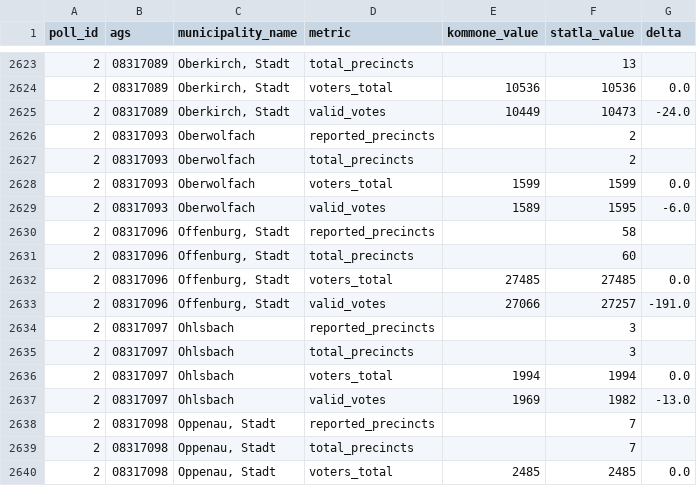
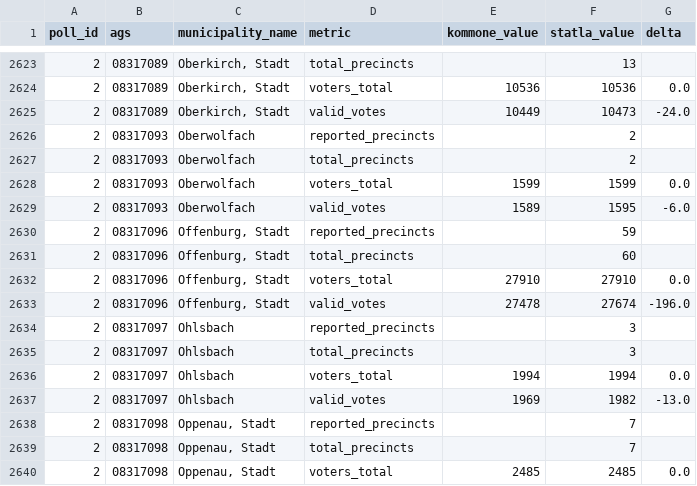
Before and after one commit to volzinnovation/ltw26-bw-wahlergebnis, a CSV file: data/2026-bw/reports/latest_source_diff.csv, drawn as a sheet; only a part is shown, gaps mark what is left out.

```diff
--- a/data/2026-bw/reports/latest_source_diff.csv
+++ b/data/2026-bw/reports/latest_source_diff.csv
@@ -2629,6 +2629,6 @@ poll_id,ags,municipality_name,metric,kommone_value,statla_value,delta
 2,08317093,Oberwolfach,valid_votes,1589,1595,-6.0
-2,08317096,"Offenburg, Stadt",reported_precincts,,58,
+2,08317096,"Offenburg, Stadt",reported_precincts,,59,
 2,08317096,"Offenburg, Stadt",total_precincts,,60,
-2,08317096,"Offenburg, Stadt",voters_total,27485,27485,0.0
-2,08317096,"Offenburg, Stadt",valid_votes,27066,27257,-191.0
+2,08317096,"Offenburg, Stadt",voters_total,27910,27910,0.0
+2,08317096,"Offenburg, Stadt",valid_votes,27478,27674,-196.0
 2,08317097,Ohlsbach,reported_precincts,,3,
```
Also changed, not shown: data/2026-bw/latest/kommone_snapshots.csv, data/2026-bw/latest/party_vote_type_summary.csv, 3 other files.
